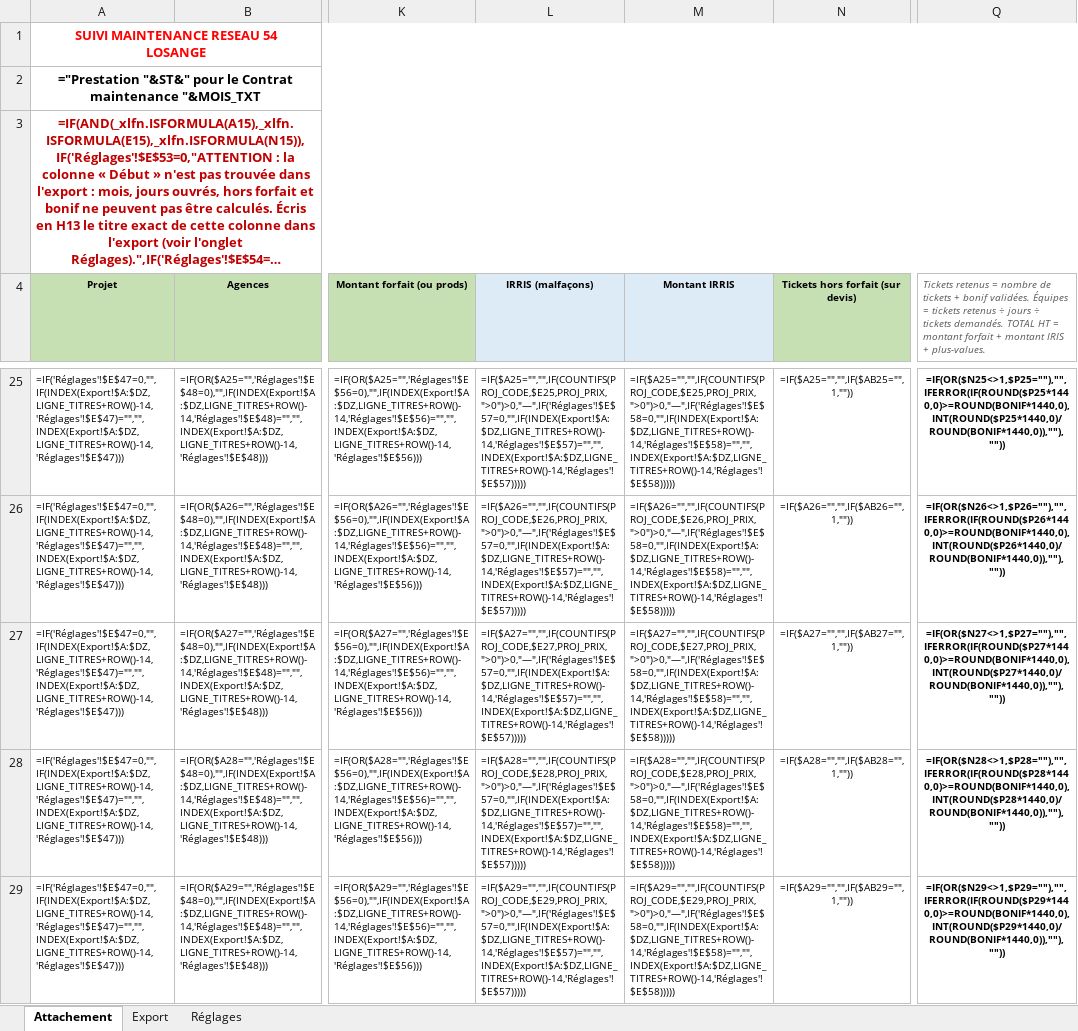
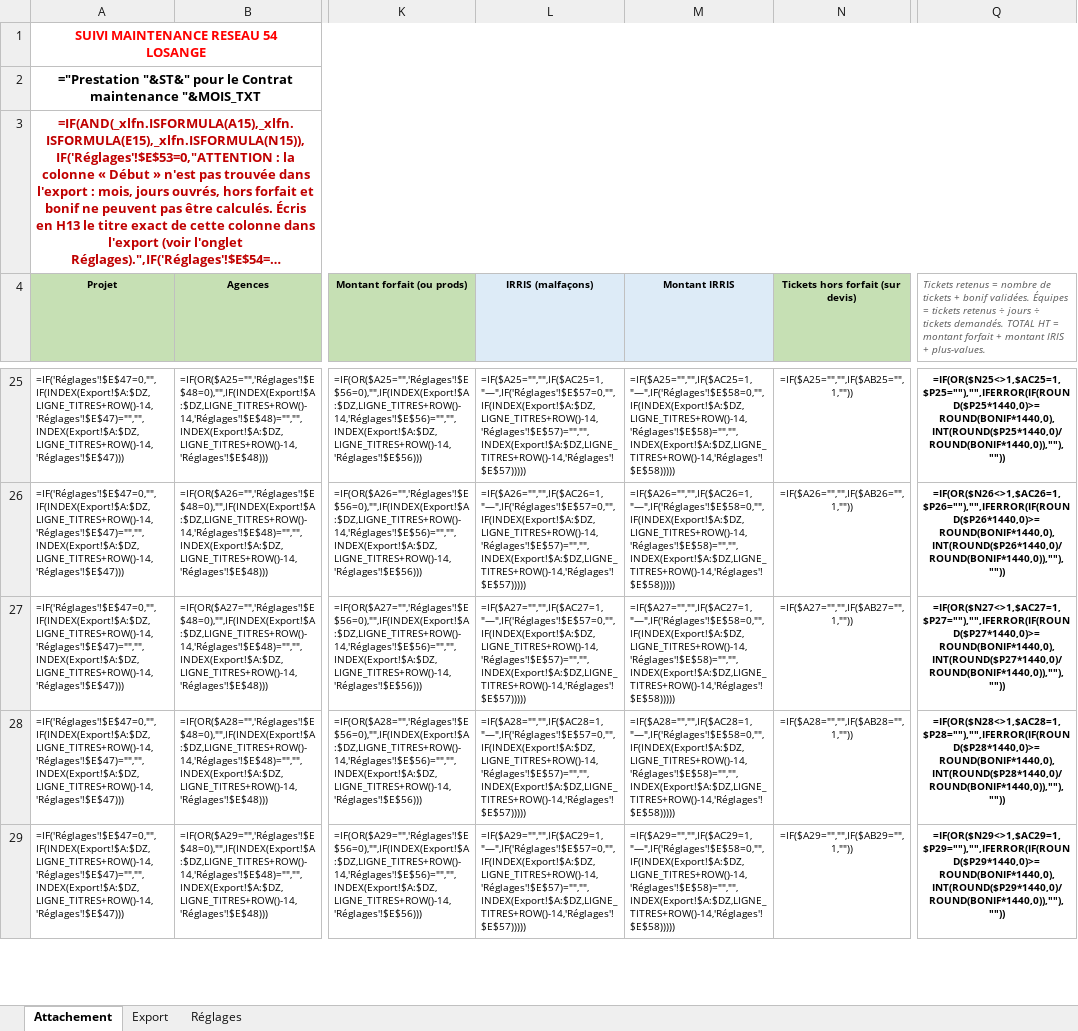
Before and after one commit to cocochanel54/coco, an Excel workbook: attachement-sous-traitant/Attachement_sous-traitant.xlsx, sheet Attachement, drawn as a sheet; only a part is shown, gaps mark what is left out; long unchanged cells end in …; values as stored, in another font and other column widths than the file's, no borders; formulas without a stored value are shown as written; conditional formats not drawn; the diff covers the shown part only; the diff names each change by its address in the sheet, - before the commit and + after, or states it on an @@ line.

```diff
--- a/attachement-sous-traitant/Attachement_sous-traitant.xlsx (sheet Attachement)
+++ b/attachement-sous-traitant/Attachement_sous-traitant.xlsx (sheet Attachement)
-L25 (IRRIS (malfaçons)): =IF($A25="","",IF(COUNTIFS(PROJ_CODE,$E25,PROJ_PRIX,">0")>0,"—",IF('Réglages'!$E$57=0,"",IF(INDEX(Export!$A:$DZ,LIGNE_TITRES+ROW()-14,'Réglages'!$E$57)="","",INDEX(Export!$A:$DZ,LIGNE_TITRES+ROW()-14,'Réglages'!$E$57)))))
+L25 (IRRIS (malfaçons)): =IF($A25="","",IF($AC25=1,"—",IF('Réglages'!$E$57=0,"",IF(INDEX(Export!$A:$DZ,LIGNE_TITRES+ROW()-14,'Réglages'!$E$57)="","",INDEX(Export!$A:$DZ,LIGNE_TITRES+ROW()-14,'Réglages'!$E$57)))))
-M25 (Montant IRRIS): =IF($A25="","",IF(COUNTIFS(PROJ_CODE,$E25,PROJ_PRIX,">0")>0,"—",IF('Réglages'!$E$58=0,"",IF(INDEX(Export!$A:$DZ,LIGNE_TITRES+ROW()-14,'Réglages'!$E$58)="","",INDEX(Export!$A:$DZ,LIGNE_TITRES+ROW()-14,'Réglages'!$E$58)))))
+M25 (Montant IRRIS): =IF($A25="","",IF($AC25=1,"—",IF('Réglages'!$E$58=0,"",IF(INDEX(Export!$A:$DZ,LIGNE_TITRES+ROW()-14,'Réglages'!$E$58)="","",INDEX(Export!$A:$DZ,LIGNE_TITRES+ROW()-14,'Réglages'!$E$58)))))
-Q25: =IF(OR($N25<>1,$P25=""),"",IFERROR(IF(ROUND($P25*1440,0)>=ROUND(BONIF*1440,0),INT(ROUND($P25*1440,0)/ROUND(BONIF*1440,0)),""),""))
+Q25: =IF(OR($N25<>1,$AC25=1,$P25=""),"",IFERROR(IF(ROUND($P25*1440,0)>=ROUND(BONIF*1440,0),INT(ROUND($P25*1440,0)/ROUND(BONIF*1440,0)),""),""))
-L26 (IRRIS (malfaçons)): =IF($A26="","",IF(COUNTIFS(PROJ_CODE,$E26,PROJ_PRIX,">0")>0,"—",IF('Réglages'!$E$57=0,"",IF(INDEX(Export!$A:$DZ,LIGNE_TITRES+ROW()-14,'Réglages'!$E$57)="","",INDEX(Export!$A:$DZ,LIGNE_TITRES+ROW()-14,'Réglages'!$E$57)))))
+L26 (IRRIS (malfaçons)): =IF($A26="","",IF($AC26=1,"—",IF('Réglages'!$E$57=0,"",IF(INDEX(Export!$A:$DZ,LIGNE_TITRES+ROW()-14,'Réglages'!$E$57)="","",INDEX(Export!$A:$DZ,LIGNE_TITRES+ROW()-14,'Réglages'!$E$57)))))
-M26 (Montant IRRIS): =IF($A26="","",IF(COUNTIFS(PROJ_CODE,$E26,PROJ_PRIX,">0")>0,"—",IF('Réglages'!$E$58=0,"",IF(INDEX(Export!$A:$DZ,LIGNE_TITRES+ROW()-14,'Réglages'!$E$58)="","",INDEX(Export!$A:$DZ,LIGNE_TITRES+ROW()-14,'Réglages'!$E$58)))))
+M26 (Montant IRRIS): =IF($A26="","",IF($AC26=1,"—",IF('Réglages'!$E$58=0,"",IF(INDEX(Export!$A:$DZ,LIGNE_TITRES+ROW()-14,'Réglages'!$E$58)="","",INDEX(Export!$A:$DZ,LIGNE_TITRES+ROW()-14,'Réglages'!$E$58)))))
-Q26: =IF(OR($N26<>1,$P26=""),"",IFERROR(IF(ROUND($P26*1440,0)>=ROUND(BONIF*1440,0),INT(ROUND($P26*1440,0)/ROUND(BONIF*1440,0)),""),""))
+Q26: =IF(OR($N26<>1,$AC26=1,$P26=""),"",IFERROR(IF(ROUND($P26*1440,0)>=ROUND(BONIF*1440,0),INT(ROUND($P26*1440,0)/ROUND(BONIF*1440,0)),""),""))
-L27 (IRRIS (malfaçons)): =IF($A27="","",IF(COUNTIFS(PROJ_CODE,$E27,PROJ_PRIX,">0")>0,"—",IF('Réglages'!$E$57=0,"",IF(INDEX(Export!$A:$DZ,LIGNE_TITRES+ROW()-14,'Réglages'!$E$57)="","",INDEX(Export!$A:$DZ,LIGNE_TITRES+ROW()-14,'Réglages'!$E$57)))))
+L27 (IRRIS (malfaçons)): =IF($A27="","",IF($AC27=1,"—",IF('Réglages'!$E$57=0,"",IF(INDEX(Export!$A:$DZ,LIGNE_TITRES+ROW()-14,'Réglages'!$E$57)="","",INDEX(Export!$A:$DZ,LIGNE_TITRES+ROW()-14,'Réglages'!$E$57)))))
-M27 (Montant IRRIS): =IF($A27="","",IF(COUNTIFS(PROJ_CODE,$E27,PROJ_PRIX,">0")>0,"—",IF('Réglages'!$E$58=0,"",IF(INDEX(Export!$A:$DZ,LIGNE_TITRES+ROW()-14,'Réglages'!$E$58)="","",INDEX(Export!$A:$DZ,LIGNE_TITRES+ROW()-14,'Réglages'!$E$58)))))
+M27 (Montant IRRIS): =IF($A27="","",IF($AC27=1,"—",IF('Réglages'!$E$58=0,"",IF(INDEX(Export!$A:$DZ,LIGNE_TITRES+ROW()-14,'Réglages'!$E$58)="","",INDEX(Export!$A:$DZ,LIGNE_TITRES+ROW()-14,'Réglages'!$E$58)))))
-Q27: =IF(OR($N27<>1,$P27=""),"",IFERROR(IF(ROUND($P27*1440,0)>=ROUND(BONIF*1440,0),INT(ROUND($P27*1440,0)/ROUND(BONIF*1440,0)),""),""))
+Q27: =IF(OR($N27<>1,$AC27=1,$P27=""),"",IFERROR(IF(ROUND($P27*1440,0)>=ROUND(BONIF*1440,0),INT(ROUND($P27*1440,0)/ROUND(BONIF*1440,0)),""),""))
-L28 (IRRIS (malfaçons)): =IF($A28="","",IF(COUNTIFS(PROJ_CODE,$E28,PROJ_PRIX,">0")>0,"—",IF('Réglages'!$E$57=0,"",IF(INDEX(Export!$A:$DZ,LIGNE_TITRES+ROW()-14,'Réglages'!$E$57)="","",INDEX(Export!$A:$DZ,LIGNE_TITRES+ROW()-14,'Réglages'!$E$57)))))
+L28 (IRRIS (malfaçons)): =IF($A28="","",IF($AC28=1,"—",IF('Réglages'!$E$57=0,"",IF(INDEX(Export!$A:$DZ,LIGNE_TITRES+ROW()-14,'Réglages'!$E$57)="","",INDEX(Export!$A:$DZ,LIGNE_TITRES+ROW()-14,'Réglages'!$E$57)))))
-M28 (Montant IRRIS): =IF($A28="","",IF(COUNTIFS(PROJ_CODE,$E28,PROJ_PRIX,">0")>0,"—",IF('Réglages'!$E$58=0,"",IF(INDEX(Export!$A:$DZ,LIGNE_TITRES+ROW()-14,'Réglages'!$E$58)="","",INDEX(Export!$A:$DZ,LIGNE_TITRES+ROW()-14,'Réglages'!$E$58)))))
+M28 (Montant IRRIS): =IF($A28="","",IF($AC28=1,"—",IF('Réglages'!$E$58=0,"",IF(INDEX(Export!$A:$DZ,LIGNE_TITRES+ROW()-14,'Réglages'!$E$58)="","",INDEX(Export!$A:$DZ,LIGNE_TITRES+ROW()-14,'Réglages'!$E$58)))))
-Q28: =IF(OR($N28<>1,$P28=""),"",IFERROR(IF(ROUND($P28*1440,0)>=ROUND(BONIF*1440,0),INT(ROUND($P28*1440,0)/ROUND(BONIF*1440,0)),""),""))
+Q28: =IF(OR($N28<>1,$AC28=1,$P28=""),"",IFERROR(IF(ROUND($P28*1440,0)>=ROUND(BONIF*1440,0),INT(ROUND($P28*1440,0)/ROUND(BONIF*1440,0)),""),""))
-L29 (IRRIS (malfaçons)): =IF($A29="","",IF(COUNTIFS(PROJ_CODE,$E29,PROJ_PRIX,">0")>0,"—",IF('Réglages'!$E$57=0,"",IF(INDEX(Export!$A:$DZ,LIGNE_TITRES+ROW()-14,'Réglages'!$E$57)="","",INDEX(Export!$A:$DZ,LIGNE_TITRES+ROW()-14,'Réglages'!$E$57)))))
+L29 (IRRIS (malfaçons)): =IF($A29="","",IF($AC29=1,"—",IF('Réglages'!$E$57=0,"",IF(INDEX(Export!$A:$DZ,LIGNE_TITRES+ROW()-14,'Réglages'!$E$57)="","",INDEX(Export!$A:$DZ,LIGNE_TITRES+ROW()-14,'Réglages'!$E$57)))))
-M29 (Montant IRRIS): =IF($A29="","",IF(COUNTIFS(PROJ_CODE,$E29,PROJ_PRIX,">0")>0,"—",IF('Réglages'!$E$58=0,"",IF(INDEX(Export!$A:$DZ,LIGNE_TITRES+ROW()-14,'Réglages'!$E$58)="","",INDEX(Export!$A:$DZ,LIGNE_TITRES+ROW()-14,'Réglages'!$E$58)))))
+M29 (Montant IRRIS): =IF($A29="","",IF($AC29=1,"—",IF('Réglages'!$E$58=0,"",IF(INDEX(Export!$A:$DZ,LIGNE_TITRES+ROW()-14,'Réglages'!$E$58)="","",INDEX(Export!$A:$DZ,LIGNE_TITRES+ROW()-14,'Réglages'!$E$58)))))
-Q29: =IF(OR($N29<>1,$P29=""),"",IFERROR(IF(ROUND($P29*1440,0)>=ROUND(BONIF*1440,0),INT(ROUND($P29*1440,0)/ROUND(BONIF*1440,0)),""),""))
+Q29: =IF(OR($N29<>1,$AC29=1,$P29=""),"",IFERROR(IF(ROUND($P29*1440,0)>=ROUND(BONIF*1440,0),INT(ROUND($P29*1440,0)/ROUND(BONIF*1440,0)),""),""))
```
Also changed, not shown: 886 edited cells elsewhere in this sheet, hidden cells, 2 other files.
